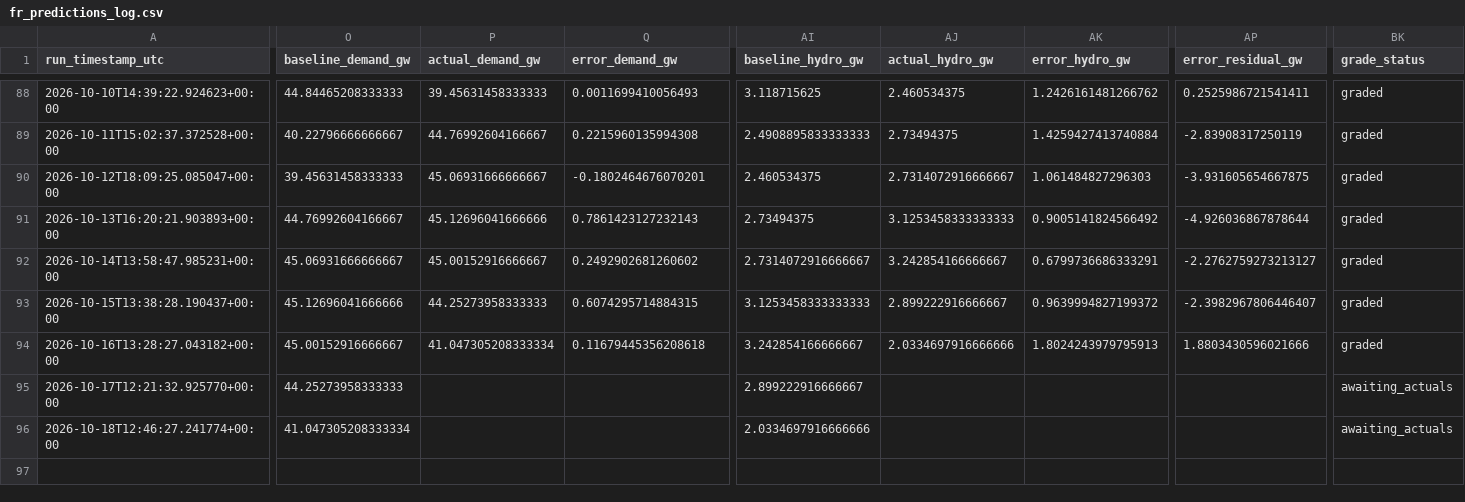
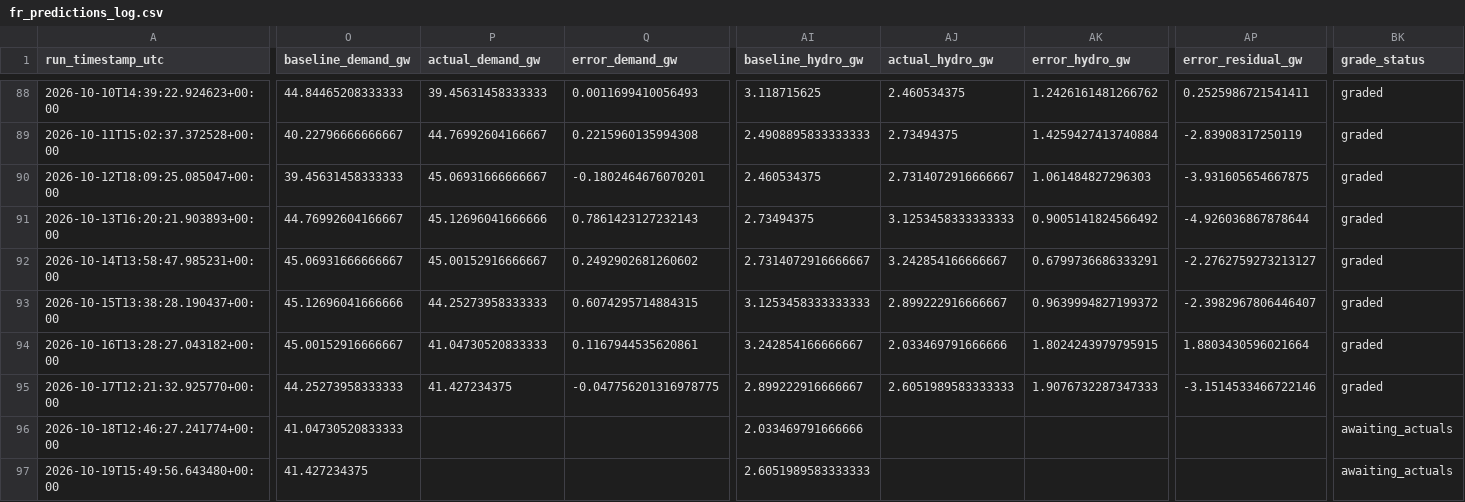
Before and after one commit to Evanssdas/France-Power-Market-Platform, a CSV file: fr_predictions_log.csv, drawn as a sheet; only a part is shown, gaps mark what is left out; rows hold the shown columns only; the diff covers the shown part only; the diff names each change by its address in the sheet, - before the commit and + after, or states it on an @@ line.

```diff
--- a/fr_predictions_log.csv
+++ b/fr_predictions_log.csv
-P94 (actual_demand_gw): 41.047305208333334
+P94 (actual_demand_gw): 41.04730520833333
-Q94 (error_demand_gw): 0.11679445356208618
+Q94 (error_demand_gw): 0.1167944535620861
-AJ94 (actual_hydro_gw): 2.0334697916666666
+AJ94 (actual_hydro_gw): 2.033469791666666
-AK94 (error_hydro_gw): 1.8024243979795913
+AK94 (error_hydro_gw): 1.8024243979795915
-AP94 (error_residual_gw): 1.8803430596021666
+AP94 (error_residual_gw): 1.8803430596021664
-P95 (actual_demand_gw): (empty)
+P95 (actual_demand_gw): 41.427234375
-Q95 (error_demand_gw): (empty)
+Q95 (error_demand_gw): -0.047756201316978775
-AJ95 (actual_hydro_gw): (empty)
+AJ95 (actual_hydro_gw): 2.6051989583333333
-AK95 (error_hydro_gw): (empty)
+AK95 (error_hydro_gw): 1.9076732287347333
-AP95 (error_residual_gw): (empty)
+AP95 (error_residual_gw): -3.1514533466722146
-BK95 (grade_status): awaiting_actuals
+BK95 (grade_status): graded
-O96 (baseline_demand_gw): 41.047305208333334
+O96 (baseline_demand_gw): 41.04730520833333
-AI96 (baseline_hydro_gw): 2.0334697916666666
+AI96 (baseline_hydro_gw): 2.033469791666666
+row 97: 2026-10-19T15:49:56.643480+00:00 | 41.427234375 |  |  | 2.6051989583333333 |  |  |  | awaiting_actuals
```
Also changed, not shown: 19 edited cells elsewhere in this file, 2 other files.
